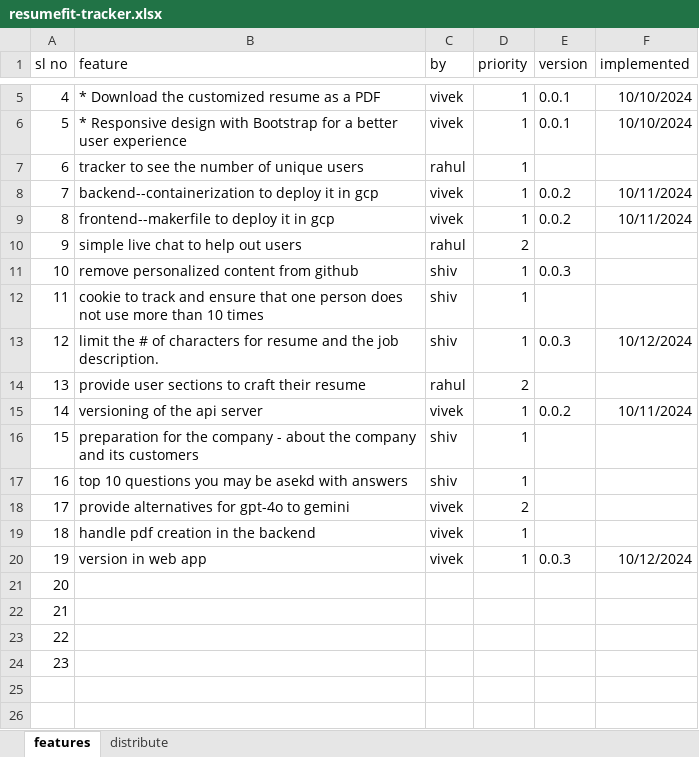
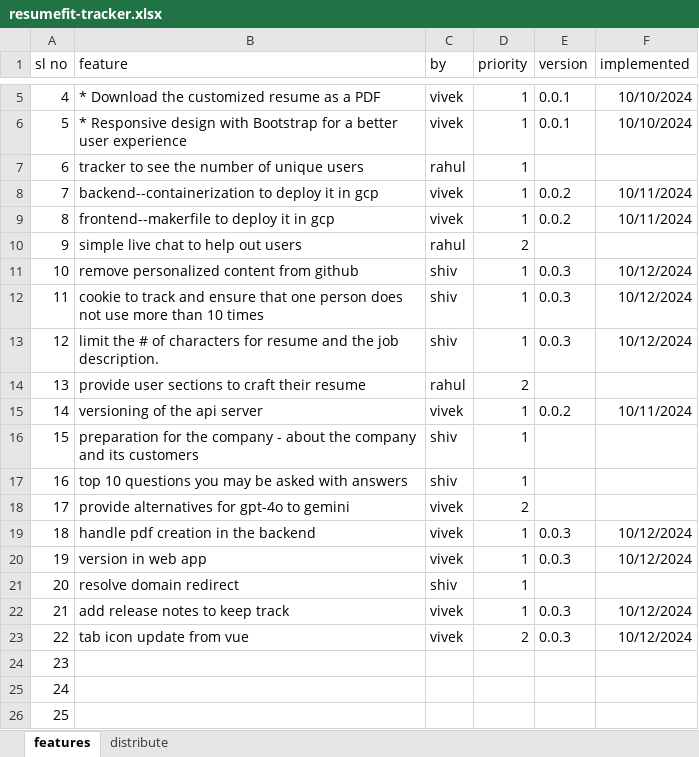
Before and after one commit to gadjoy/projects, an Excel workbook: resumefit/pm/resumefit-tracker.xlsx, sheet features, drawn as a sheet; only a part is shown, gaps mark what is left out; values as stored, in another font and other column widths than the file's, no borders; removed rows and columns are numbered as before the commit, all else as after; the diff names each change by its address in the sheet, - before the commit and + after, or states it on an @@ line.

Commit message:
v0.0.3-limit characters, add download endpoint, versioning, cookie tracking, release notes

```diff
--- a/resumefit/pm/resumefit-tracker.xlsx (sheet features)
+++ b/resumefit/pm/resumefit-tracker.xlsx (sheet features)
-F11:F12 (implemented): (empty)
+F11:F12 (implemented): 10/12/2024
-E12 (version): (empty)
+E12 (version): 0.0.3
-B17 (feature): …may be asekd with answers
+B17 (feature): …may be asked with answers
-E19 (version): (empty)
+E19 (version): 0.0.3
-F19 (implemented): (empty)
+F19 (implemented): 10/12/2024
+row 21: 20 | resolve domain redirect | shiv | 1
+row 22: 21 | add release notes to keep track | vivek | 1 | 0.0.3 | 10/12/2024
+row 23: 22 | tab icon update from vue | vivek | 2 | 0.0.3 | 10/12/2024
@@ column A (sl no) renumbered between rows 24 and 26 @@
-row 24: 23
```
Also changed, not shown: 23 other files.
